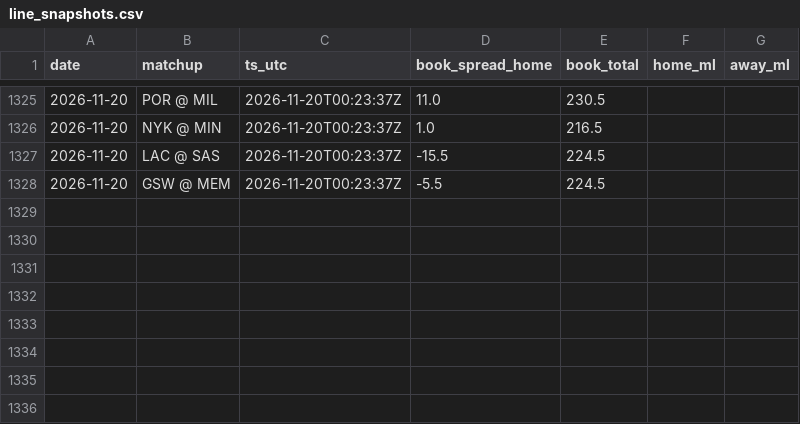
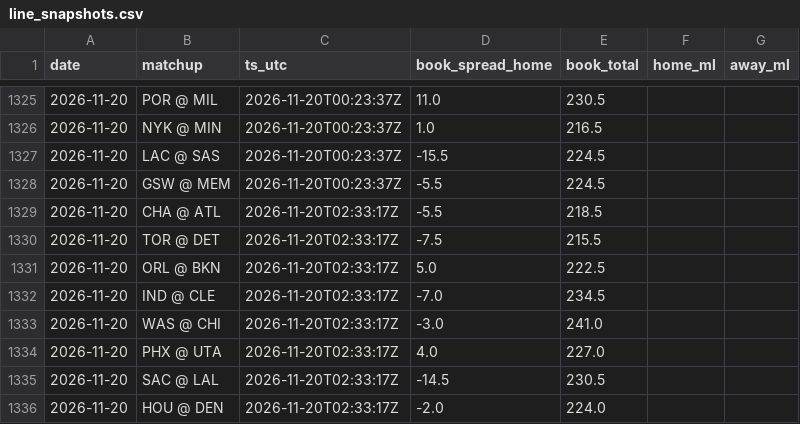
Before and after one commit to jack-more/MORELLOSIMS, a CSV file: nba_pipeline/data/line_snapshots.csv, drawn as a sheet; only a part is shown, gaps mark what is left out.

```diff
--- a/nba_pipeline/data/line_snapshots.csv
+++ b/nba_pipeline/data/line_snapshots.csv
@@ -1328 +1328,9 @@ date,matchup,ts_utc,book_spread_home,book_total,home_ml,away_ml
 2026-11-20,GSW @ MEM,2026-11-20T00:23:37Z,-5.5,224.5,,
+2026-11-20,CHA @ ATL,2026-11-20T02:33:17Z,-5.5,218.5,,
+2026-11-20,TOR @ DET,2026-11-20T02:33:17Z,-7.5,215.5,,
+2026-11-20,ORL @ BKN,2026-11-20T02:33:17Z,5.0,222.5,,
+2026-11-20,IND @ CLE,2026-11-20T02:33:17Z,-7.0,234.5,,
+2026-11-20,WAS @ CHI,2026-11-20T02:33:17Z,-3.0,241.0,,
+2026-11-20,PHX @ UTA,2026-11-20T02:33:17Z,4.0,227.0,,
+2026-11-20,SAC @ LAL,2026-11-20T02:33:17Z,-14.5,230.5,,
+2026-11-20,HOU @ DEN,2026-11-20T02:33:17Z,-2.0,224.0,,
```
Also changed, not shown: 7 other files.
